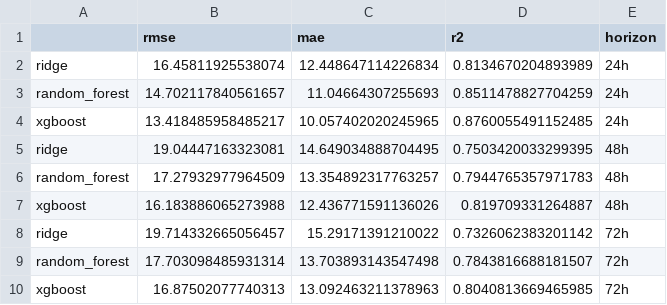
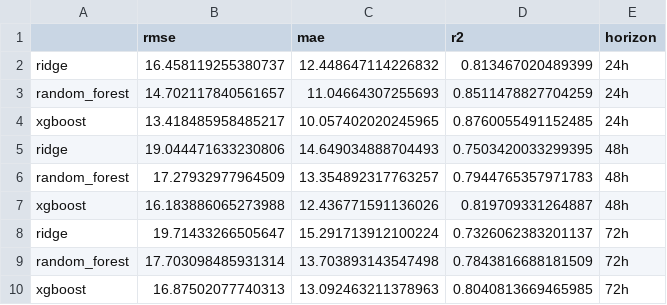
Before and after one commit to tubakhalil4/pearls-aqi-predictor, a CSV file: model_comparison_report.csv, drawn as a sheet.

```diff
--- a/model_comparison_report.csv
+++ b/model_comparison_report.csv
@@ -1,10 +1,10 @@
 ,rmse,mae,r2,horizon
-ridge,16.45811925538074,12.448647114226834,0.8134670204893989,24h
+ridge,16.458119255380737,12.448647114226832,0.813467020489399,24h
 random_forest,14.702117840561657,11.04664307255693,0.8511478827704259,24h
 xgboost,13.418485958485217,10.057402020245965,0.8760055491152485,24h
-ridge,19.04447163323081,14.649034888704495,0.7503420033299395,48h
+ridge,19.044471633230806,14.649034888704493,0.7503420033299395,48h
 random_forest,17.27932977964509,13.354892317763257,0.7944765357971783,48h
 xgboost,16.183886065273988,12.436771591136026,0.819709331264887,48h
-ridge,19.714332665056457,15.29171391210022,0.7326062383201142,72h
-random_forest,17.703098485931314,13.703893143547498,0.7843816688181507,72h
+ridge,19.71433266505647,15.291713912100224,0.7326062383201137,72h
+random_forest,17.703098485931314,13.703893143547498,0.7843816688181509,72h
 xgboost,16.87502077740313,13.092463211378963,0.8040813669465985,72h
```
